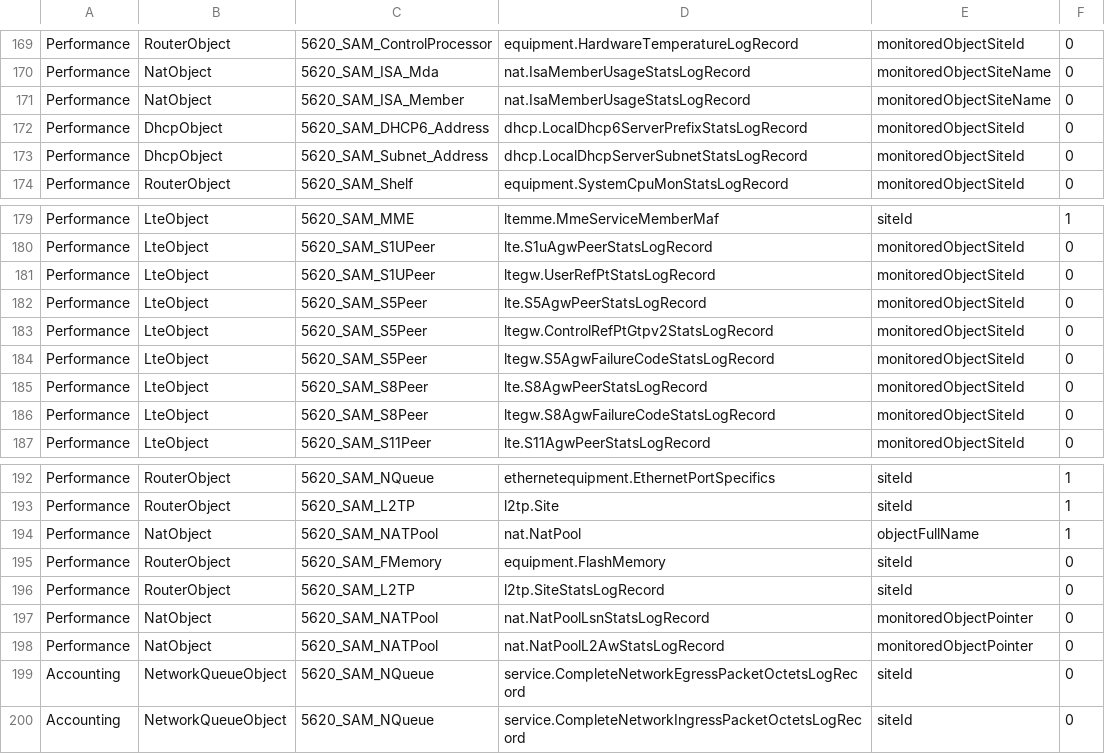
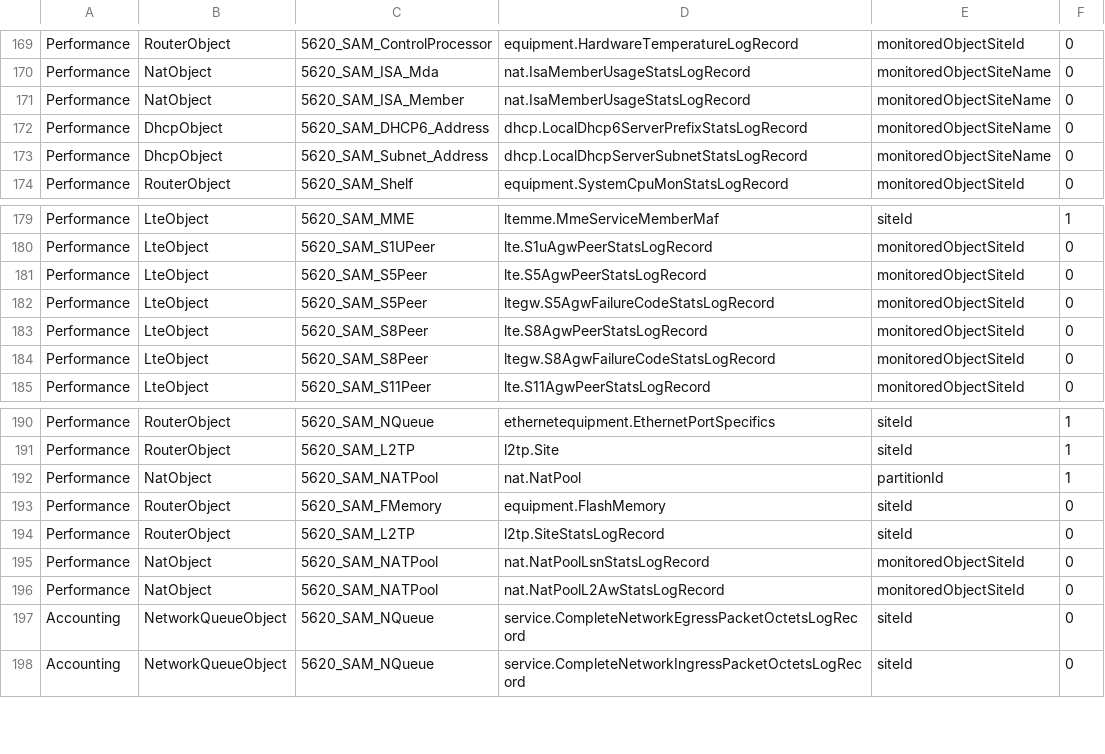
Before and after one commit to yeongwei/alu5620sam_datastage, a CSV file: cfg/relation_lookup.csv, drawn as a sheet; only a part is shown, gaps mark what is left out.

```diff
--- a/cfg/relation_lookup.csv
+++ b/cfg/relation_lookup.csv
@@ -171,4 +171,4 @@ Performance,NatObject,5620_SAM_ISA_Mda,nat.IsaMemberUsageStatsLogRecord,monitore
 Performance,NatObject,5620_SAM_ISA_Member,nat.IsaMemberUsageStatsLogRecord,monitoredObjectSiteName,0
-Performance,DhcpObject,5620_SAM_DHCP6_Address,dhcp.LocalDhcp6ServerPrefixStatsLogRecord,monitoredObjectSiteId,0
-Performance,DhcpObject,5620_SAM_Subnet_Address,dhcp.LocalDhcpServerSubnetStatsLogRecord,monitoredObjectSiteId,0
+Performance,DhcpObject,5620_SAM_DHCP6_Address,dhcp.LocalDhcp6ServerPrefixStatsLogRecord,monitoredObjectSiteName,0
+Performance,DhcpObject,5620_SAM_Subnet_Address,dhcp.LocalDhcpServerSubnetStatsLogRecord,monitoredObjectSiteName,0
 Performance,RouterObject,5620_SAM_Shelf,equipment.SystemCpuMonStatsLogRecord,monitoredObjectSiteId,0
@@ -180,5 +180,3 @@ Performance,LteObject,5620_SAM_MME,ltemme.MmeServiceMemberMaf,siteId,1
 Performance,LteObject,5620_SAM_S1UPeer,lte.S1uAgwPeerStatsLogRecord,monitoredObjectSiteId,0
-Performance,LteObject,5620_SAM_S1UPeer,ltegw.UserRefPtStatsLogRecord,monitoredObjectSiteId,0
 Performance,LteObject,5620_SAM_S5Peer,lte.S5AgwPeerStatsLogRecord,monitoredObjectSiteId,0
-Performance,LteObject,5620_SAM_S5Peer,ltegw.ControlRefPtGtpv2StatsLogRecord,monitoredObjectSiteId,0
 Performance,LteObject,5620_SAM_S5Peer,ltegw.S5AgwFailureCodeStatsLogRecord,monitoredObjectSiteId,0
@@ -193,7 +191,7 @@ Performance,RouterObject,5620_SAM_NQueue,ethernetequipment.EthernetPortSpecifics
 Performance,RouterObject,5620_SAM_L2TP,l2tp.Site,siteId,1
-Performance,NatObject,5620_SAM_NATPool,nat.NatPool,objectFullName,1
+Performance,NatObject,5620_SAM_NATPool,nat.NatPool,partitionId,1
 Performance,RouterObject,5620_SAM_FMemory,equipment.FlashMemory,siteId,0
 Performance,RouterObject,5620_SAM_L2TP,l2tp.SiteStatsLogRecord,siteId,0
-Performance,NatObject,5620_SAM_NATPool,nat.NatPoolLsnStatsLogRecord,monitoredObjectPointer,0
-Performance,NatObject,5620_SAM_NATPool,nat.NatPoolL2AwStatsLogRecord,monitoredObjectPointer,0
+Performance,NatObject,5620_SAM_NATPool,nat.NatPoolLsnStatsLogRecord,monitoredObjectSiteId,0
+Performance,NatObject,5620_SAM_NATPool,nat.NatPoolL2AwStatsLogRecord,monitoredObjectSiteId,0
 Accounting,NetworkQueueObject,5620_SAM_NQueue,service.CompleteNetworkEgressPacketOctetsLogRecord,siteId,0
```
Also changed, not shown: cfg/csv_lookup.csv, cfg/requestxml_lookup.csv.
